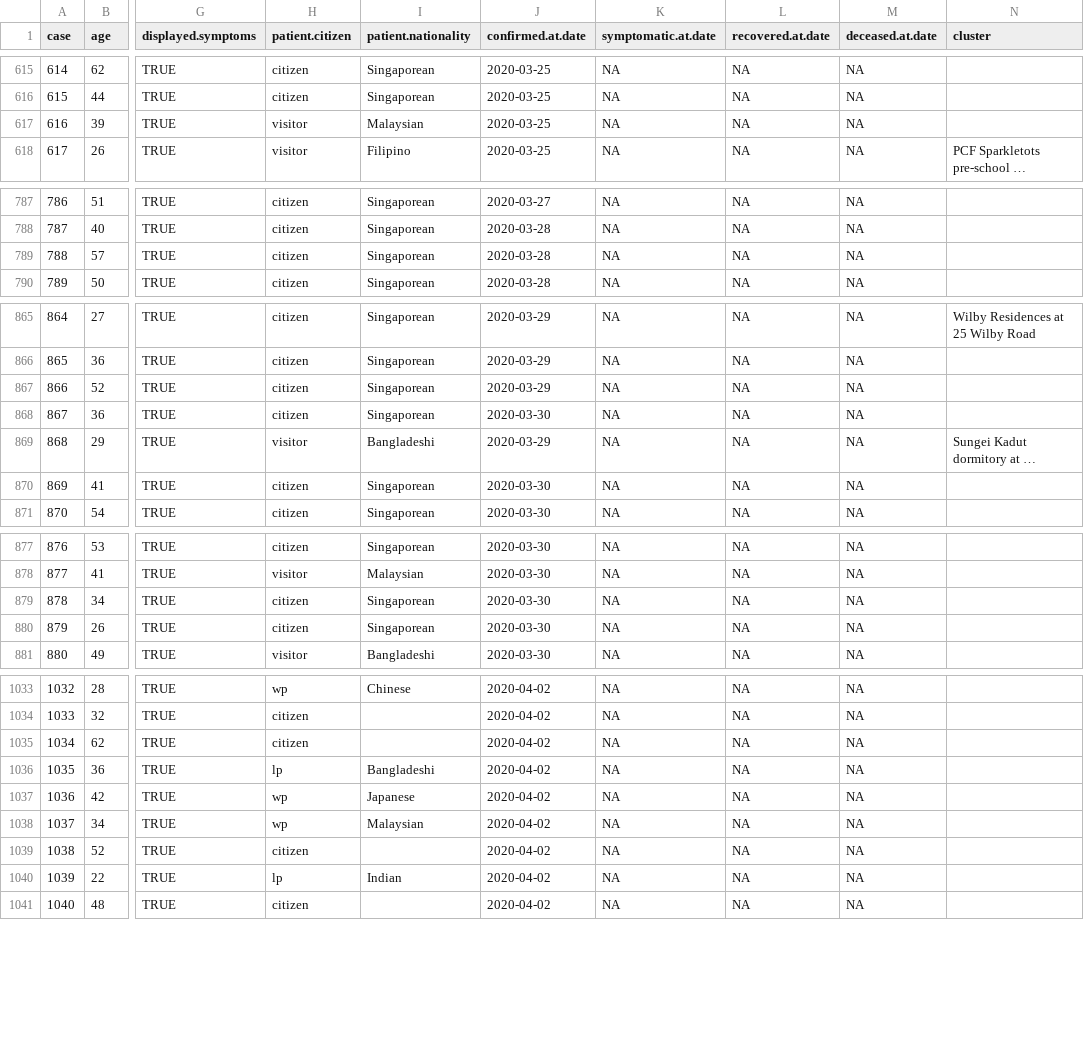
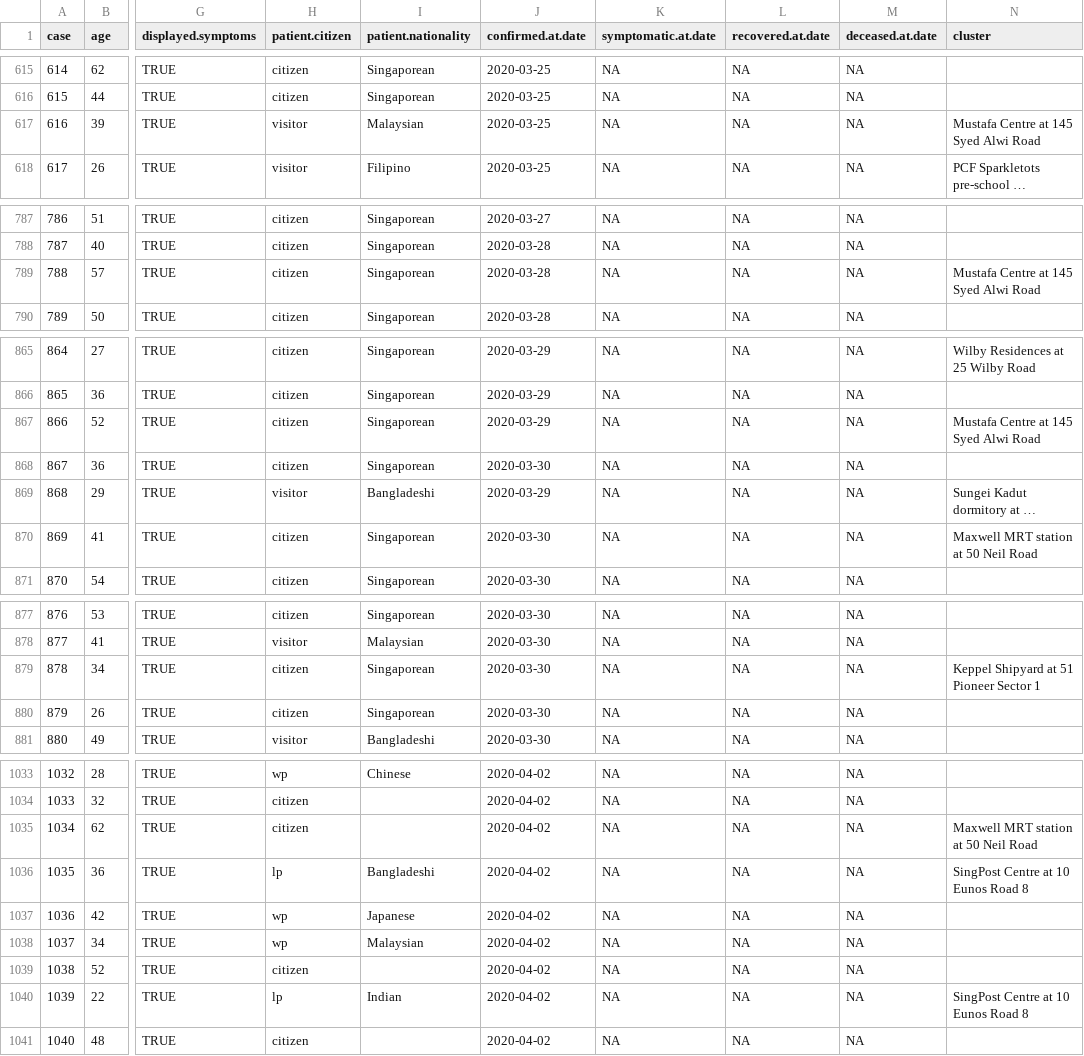
Before and after one commit to eunices/shiny-server, a CSV file: public-apps/covid19/9999-01-01-data.csv, drawn as a sheet; only a part is shown, gaps mark what is left out; long unchanged cells end in …; the diff covers the shown part only; the diff names each change by its address in the sheet, - before the commit and + after, or states it on an @@ line.

Commit message:
[EJYS] Update clusters data

```diff
--- a/public-apps/covid19/9999-01-01-data.csv
+++ b/public-apps/covid19/9999-01-01-data.csv
-N617 (cluster): (empty)
+N617 (cluster): Mustafa Centre at 145 Syed Alwi Road
-N789 (cluster): (empty)
+N789 (cluster): Mustafa Centre at 145 Syed Alwi Road
-N867 (cluster): (empty)
+N867 (cluster): Mustafa Centre at 145 Syed Alwi Road
-N870 (cluster): (empty)
+N870 (cluster): Maxwell MRT station at 50 Neil Road
-N879 (cluster): (empty)
+N879 (cluster): Keppel Shipyard at 51 Pioneer Sector 1
-N1035 (cluster): (empty)
+N1035 (cluster): Maxwell MRT station at 50 Neil Road
-N1036 (cluster): (empty)
+N1036 (cluster): SingPost Centre at 10 Eunos Road 8
-N1040 (cluster): (empty)
+N1040 (cluster): SingPost Centre at 10 Eunos Road 8
```
Also changed, not shown: 15 edited cells elsewhere in this file, 1 other file.
